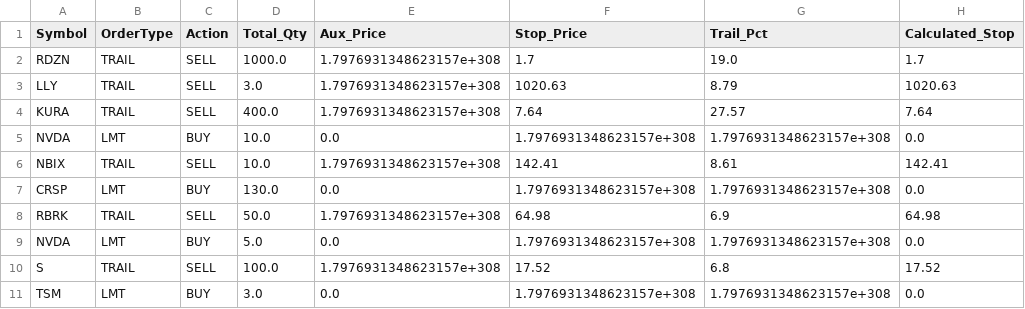
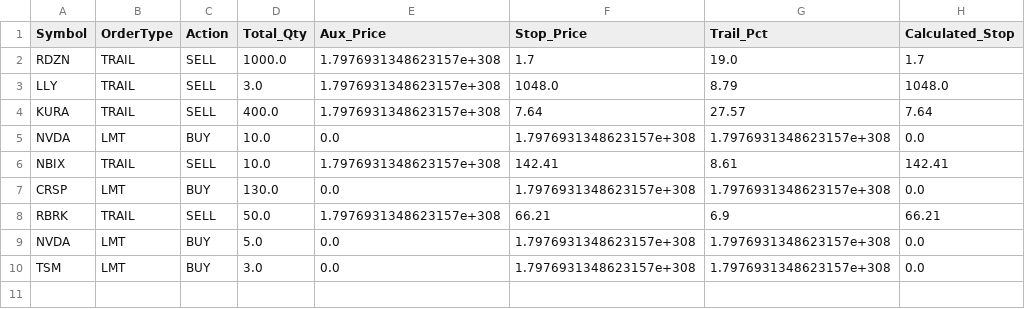
Before and after one commit to ddanyro/market-scanner, a CSV file: tws_orders.csv, drawn as a sheet.

```diff
--- a/tws_orders.csv
+++ b/tws_orders.csv
@@ -2,3 +2,3 @@ Symbol,OrderType,Action,Total_Qty,Aux_Price,Stop_Price,Trail_Pct,Calculated_Stop
 RDZN,TRAIL,SELL,1000.0,1.7976931348623157e+308,1.7,19.0,1.7
-LLY,TRAIL,SELL,3.0,1.7976931348623157e+308,1020.63,8.79,1020.63
+LLY,TRAIL,SELL,3.0,1.7976931348623157e+308,1048.0,8.79,1048.0
 KURA,TRAIL,SELL,400.0,1.7976931348623157e+308,7.64,27.57,7.64
@@ -7,5 +7,4 @@ NBIX,TRAIL,SELL,10.0,1.7976931348623157e+308,142.41,8.61,142.41
 CRSP,LMT,BUY,130.0,0.0,1.7976931348623157e+308,1.7976931348623157e+308,0.0
-RBRK,TRAIL,SELL,50.0,1.7976931348623157e+308,64.98,6.9,64.98
+RBRK,TRAIL,SELL,50.0,1.7976931348623157e+308,66.21,6.9,66.21
 NVDA,LMT,BUY,5.0,0.0,1.7976931348623157e+308,1.7976931348623157e+308,0.0
-S,TRAIL,SELL,100.0,1.7976931348623157e+308,17.52,6.8,17.52
 TSM,LMT,BUY,3.0,0.0,1.7976931348623157e+308,1.7976931348623157e+308,0.0
```
Also changed, not shown: portfolio.csv, 5 other files.
